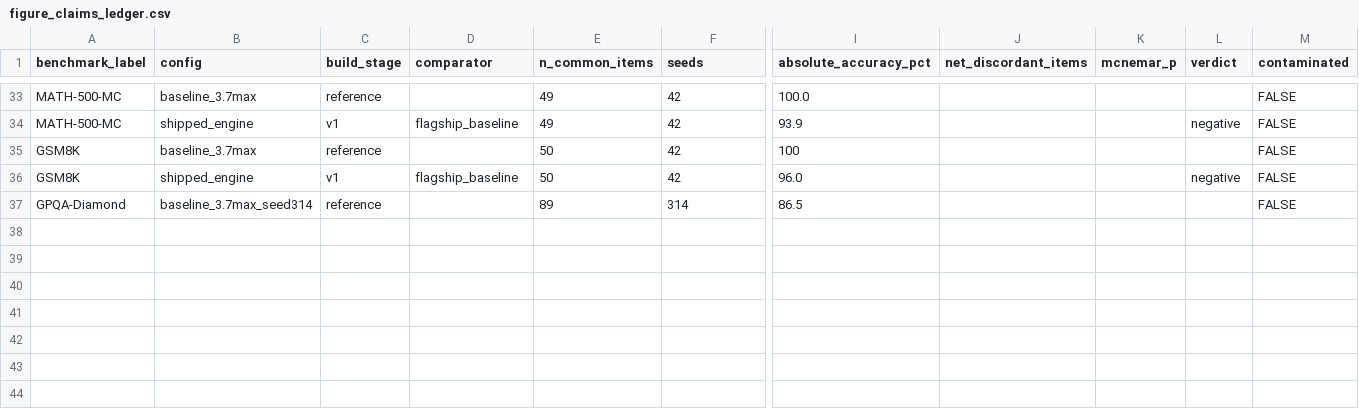
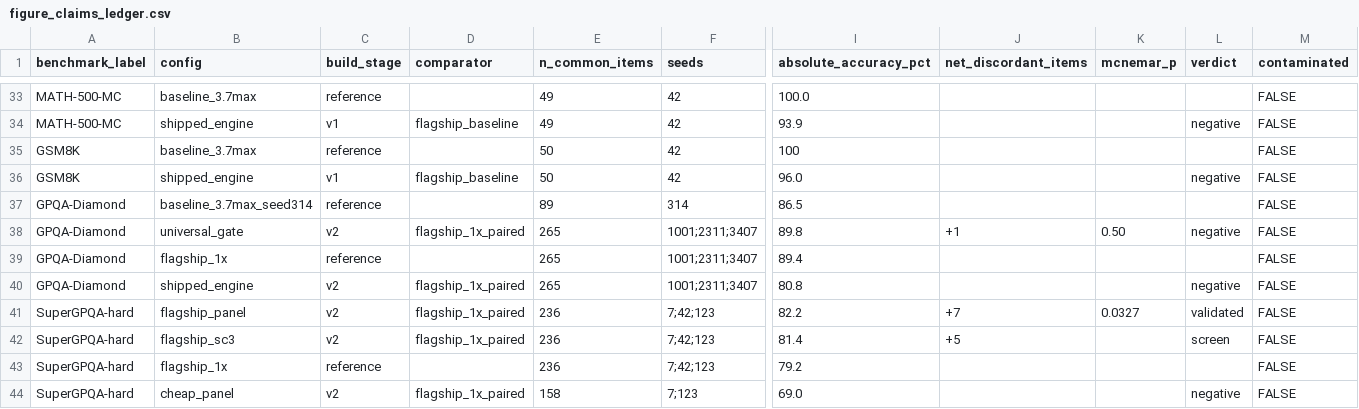
Before and after one commit to juniper-tc02e/quorumqa, a CSV file: benchmark/results/figure_claims_ledger.csv, drawn as a sheet; only a part is shown, gaps mark what is left out; rows hold the shown columns only; the diff names each change by its address in the sheet, - before the commit and + after, or states it on an @@ line.

Commit message:
Bring the August results under the ledger's own verification
The claims ledger greps every numeric cell for its literal value in the
doc it cites, so a transcription typo fails a check instead of reaching
a figure. It covered ZERO of this session's results -- universal_gate,
TB-1, the SuperGPQA frontier were all published outside that net.

Adds 7 rows (36 -> 43), taking verified numbers from 106 to 118: the
GPQA trio paired against a single flagship call (universal_gate 89.8%
net +1 p=0.50 at 13,175 tok/item; flagship_1x 89.4% at 2,792;
shipped_engine 80.8% at 8,690) and the SuperGPQA four (flagship_panel
82.2% net +7 p=0.0327; flagship_sc3 81.4% net +5; flagship_1x 79.2%;
cheap_panel 69.0%).

Every number was checked against its source BEFORE writing the row --
the GPQA cost figures live in gpqa_paired_cost_frontier.md while the
SuperGPQA ones do not, so all seven cite docs/FINDINGS-2026-08.md,
which carries both. And the guard was confirmed to actually bite:
injecting 82.2 -> 84.9 made verify_ledger fail with a named row and
column, then the file was restored.

Also rewrites test_most_ledger_benchmarks_are_below_n_100, which
asserted "at most 3 rows may exceed n=100". That allowance had already
been widened twice and was a CEILING ON PROGRESS -- every properly
pooled multi-seed result breaks it, which is backwards, since pooled
multi-seed rows are what this project wants more of. The new rows broke
it a fourth time.

It now asserts the invariant its own docstring was reaching for: a
SINGLE-SEED row is one n=90-ish benchmark and must stay under 100,
while a row pooling several seeds may legitimately be any size. The
ledger already records the seed list, so the distinction needs no new
bookkeeping, and a helper for it already existed.

Suite: 1032/1032.

```diff
--- a/benchmark/results/figure_claims_ledger.csv
+++ b/benchmark/results/figure_claims_ledger.csv
+row 38: GPQA-Diamond | universal_gate | v2 | flagship_1x_paired | 265 | 1001;2311;3407 | 89.8 | +1 | 0.50 | negative | FALSE
+row 39: GPQA-Diamond | flagship_1x | reference |  | 265 | 1001;2311;3407 | 89.4 |  |  |  | FALSE
+row 40: GPQA-Diamond | shipped_engine | v2 | flagship_1x_paired | 265 | 1001;2311;3407 | 80.8 |  |  | negative | FALSE
+row 41: SuperGPQA-hard | flagship_panel | v2 | flagship_1x_paired | 236 | 7;42;123 | 82.2 | +7 | 0.0327 | validated | FALSE
+row 42: SuperGPQA-hard | flagship_sc3 | v2 | flagship_1x_paired | 236 | 7;42;123 | 81.4 | +5 |  | screen | FALSE
+row 43: SuperGPQA-hard | flagship_1x | reference |  | 236 | 7;42;123 | 79.2 |  |  |  | FALSE
+row 44: SuperGPQA-hard | cheap_panel | v2 | flagship_1x_paired | 158 | 7;123 | 69.0 |  |  | negative | FALSE
```
Also changed, not shown: 1 other file.
